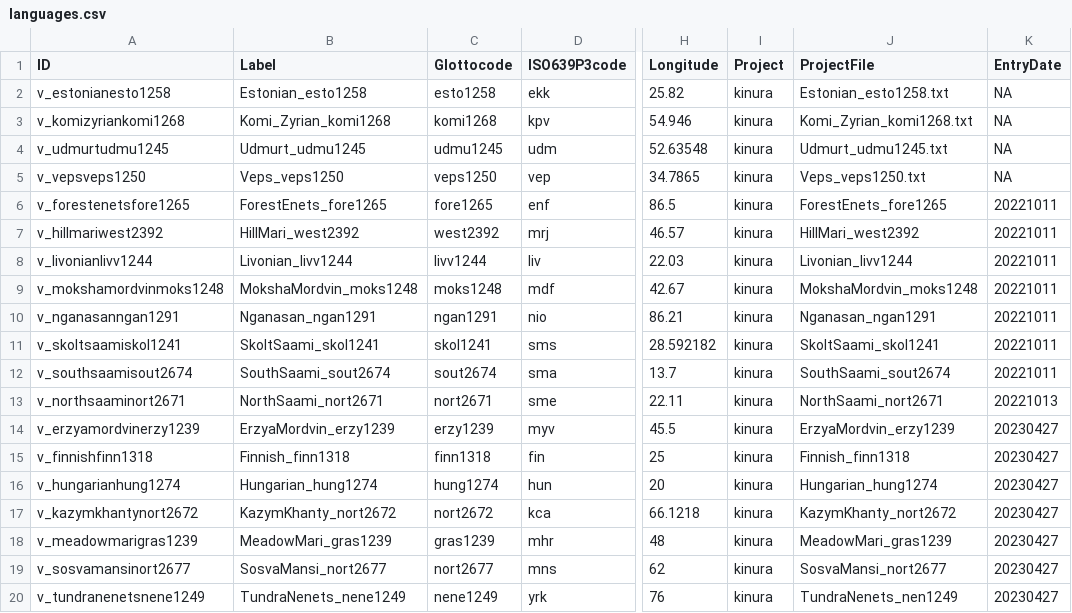
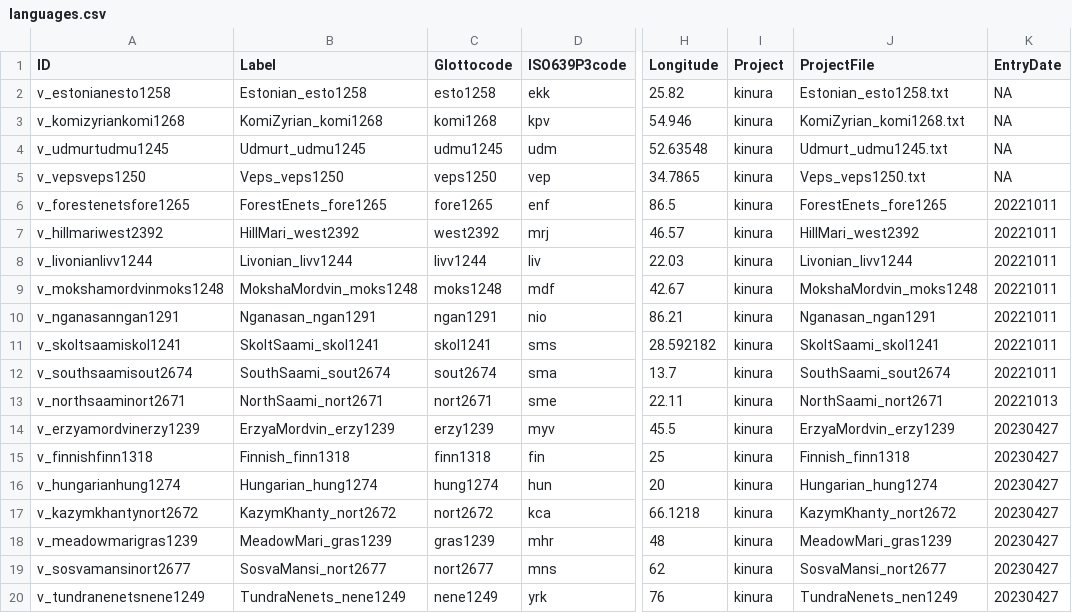
Before and after one commit to kinbank/kinura, a CSV file: kinbank/etc/languages.csv, drawn as a sheet; only a part is shown, gaps mark what is left out; the diff names each change by its address in the sheet, - before the commit and + after, or states it on an @@ line.

Commit message:
fixing languages in kinura

```diff
--- a/kinbank/etc/languages.csv
+++ b/kinbank/etc/languages.csv
-B3 (Label): Komi_Zyrian_komi1268
+B3 (Label): KomiZyrian_komi1268
-J3 (ProjectFile): Komi_Zyrian_komi1268.txt
+J3 (ProjectFile): KomiZyrian_komi1268.txt
```
Also changed, not shown: kinbank/cldf/languages.csv, 2 other files.
